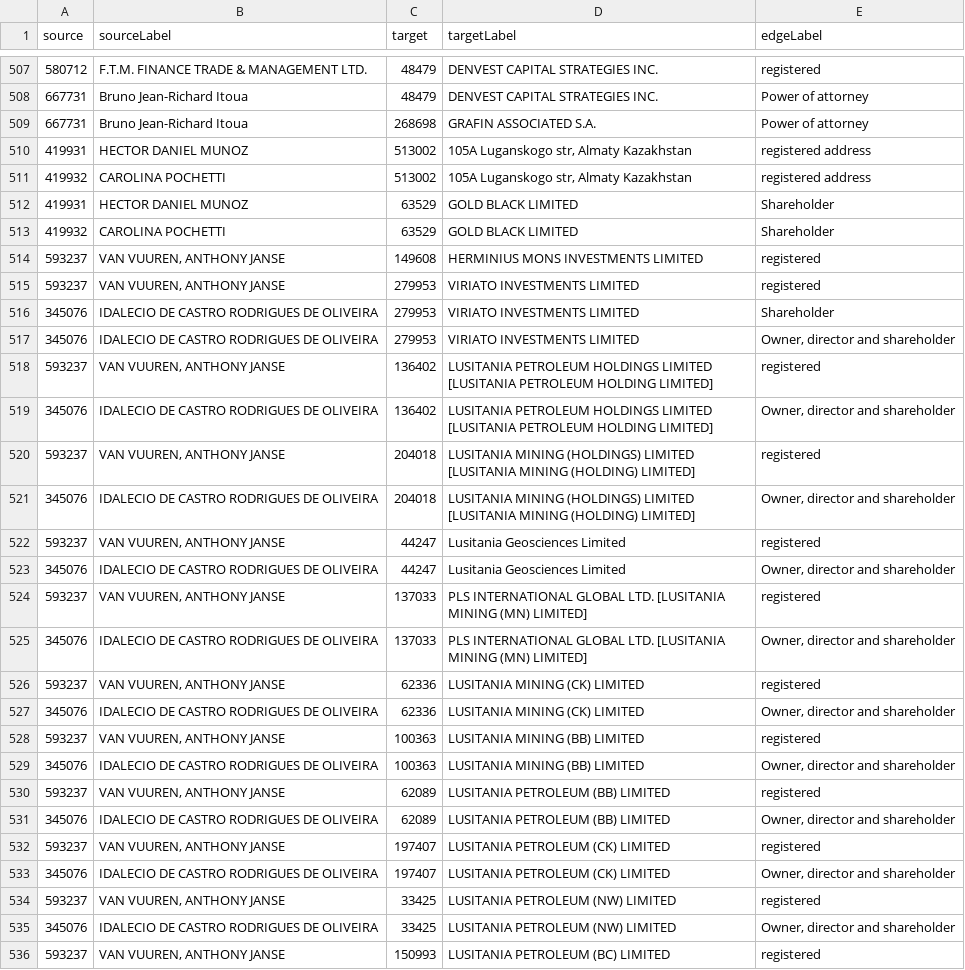
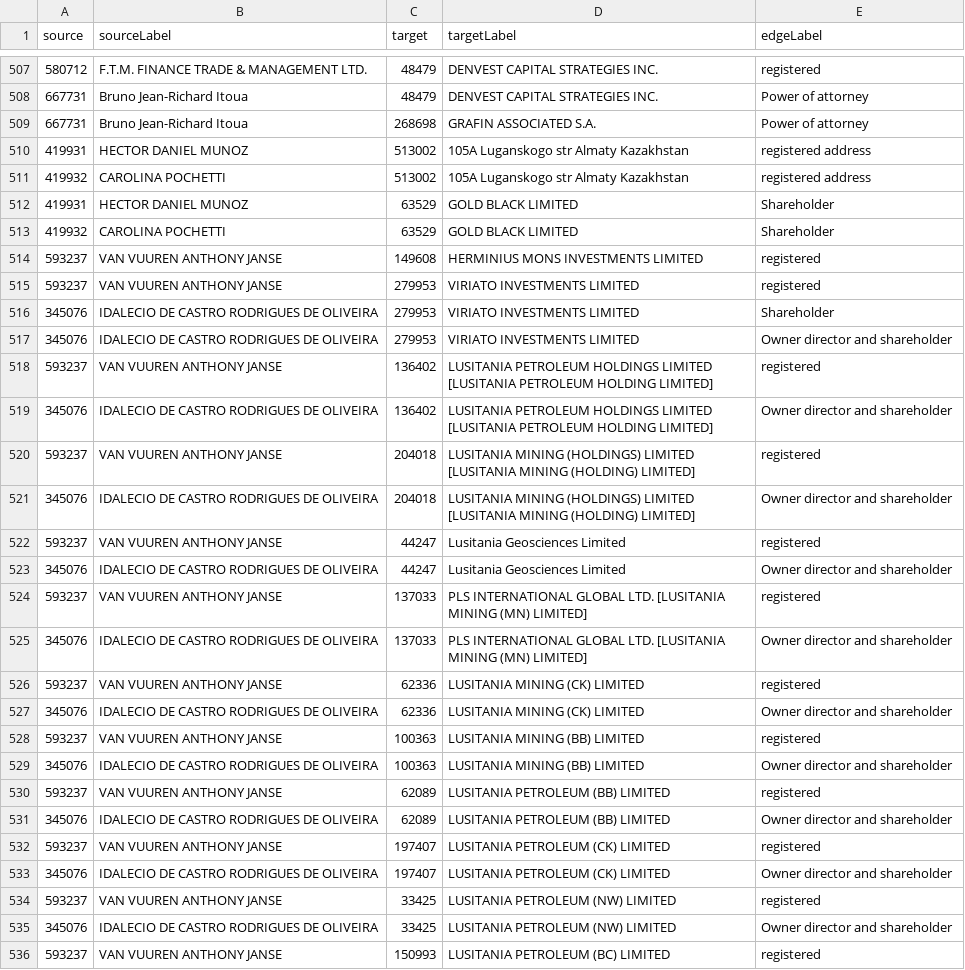
Before and after one commit to dgucc/java, a CSV file: panama/src/main/resources/panama-papers-2016.csv, drawn as a sheet; only a part is shown, gaps mark what is left out; the diff covers the shown part only.

Commit message:
cleaned out csv

```diff
--- a/panama/src/main/resources/panama-papers-2016.csv
+++ b/panama/src/main/resources/panama-papers-2016.csv
@@ -509,28 +509,28 @@ source,sourceLabel,target,targetLabel,edgeLabel
 667731,Bruno Jean-Richard Itoua,268698,GRAFIN ASSOCIATED S.A.,Power of attorney
-419931,HECTOR DANIEL MUNOZ,513002,"105A Luganskogo str, Almaty Kazakhstan",registered address
-419932,CAROLINA POCHETTI,513002,"105A Luganskogo str, Almaty Kazakhstan",registered address
+419931,HECTOR DANIEL MUNOZ,513002,"105A Luganskogo str Almaty Kazakhstan",registered address
+419932,CAROLINA POCHETTI,513002,"105A Luganskogo str Almaty Kazakhstan",registered address
 419931,HECTOR DANIEL MUNOZ,63529,GOLD BLACK LIMITED,Shareholder
 419932,CAROLINA POCHETTI,63529,GOLD BLACK LIMITED,Shareholder
-593237,"VAN VUUREN, ANTHONY JANSE",149608,HERMINIUS MONS INVESTMENTS LIMITED,registered
-593237,"VAN VUUREN, ANTHONY JANSE",279953,VIRIATO INVESTMENTS LIMITED,registered
+593237,"VAN VUUREN ANTHONY JANSE",149608,HERMINIUS MONS INVESTMENTS LIMITED,registered
+593237,"VAN VUUREN ANTHONY JANSE",279953,VIRIATO INVESTMENTS LIMITED,registered
 345076,IDALECIO DE CASTRO RODRIGUES DE OLIVEIRA,279953,VIRIATO INVESTMENTS LIMITED,Shareholder
-345076,IDALECIO DE CASTRO RODRIGUES DE OLIVEIRA,279953,VIRIATO INVESTMENTS LIMITED,"Owner, director and shareholder"
-593237,"VAN VUUREN, ANTHONY JANSE",136402,LUSITANIA PETROLEUM HOLDINGS LIMITED [LUSITANIA PETROLEUM HOLDING LIMITED],registered
-345076,IDALECIO DE CASTRO RODRIGUES DE OLIVEIRA,136402,LUSITANIA PETROLEUM HOLDINGS LIMITED [LUSITANIA PETROLEUM HOLDING LIMITED],"Owner, director and shareholder"
-593237,"VAN VUUREN, ANTHONY JANSE",204018,LUSITANIA MINING (HOLDINGS) LIMITED [LUSITANIA MINING (HOLDING) LIMITED],registered
-345076,IDALECIO DE CASTRO RODRIGUES DE OLIVEIRA,204018,LUSITANIA MINING (HOLDINGS) LIMITED [LUSITANIA MINING (HOLDING) LIMITED],"Owner, director and shareholder"
-593237,"VAN VUUREN, ANTHONY JANSE",44247,Lusitania Geosciences Limited,registered
-345076,IDALECIO DE CASTRO RODRIGUES DE OLIVEIRA,44247,Lusitania Geosciences Limited,"Owner, director and shareholder"
-593237,"VAN VUUREN, ANTHONY JANSE",137033,PLS INTERNATIONAL GLOBAL LTD. [LUSITANIA MINING (MN) LIMITED],registered
-345076,IDALECIO DE CASTRO RODRIGUES DE OLIVEIRA,137033,PLS INTERNATIONAL GLOBAL LTD. [LUSITANIA MINING (MN) LIMITED],"Owner, director and shareholder"
-593237,"VAN VUUREN, ANTHONY JANSE",62336,LUSITANIA MINING (CK) LIMITED,registered
-345076,IDALECIO DE CASTRO RODRIGUES DE OLIVEIRA,62336,LUSITANIA MINING (CK) LIMITED,"Owner, director and shareholder"
-593237,"VAN VUUREN, ANTHONY JANSE",100363,LUSITANIA MINING (BB) LIMITED,registered
-345076,IDALECIO DE CASTRO RODRIGUES DE OLIVEIRA,100363,LUSITANIA MINING (BB) LIMITED,"Owner, director and shareholder"
-593237,"VAN VUUREN, ANTHONY JANSE",62089,LUSITANIA PETROLEUM (BB) LIMITED,registered
-345076,IDALECIO DE CASTRO RODRIGUES DE OLIVEIRA,62089,LUSITANIA PETROLEUM (BB) LIMITED,"Owner, director and shareholder"
-593237,"VAN VUUREN, ANTHONY JANSE",197407,LUSITANIA PETROLEUM (CK) LIMITED,registered
-345076,IDALECIO DE CASTRO RODRIGUES DE OLIVEIRA,197407,LUSITANIA PETROLEUM (CK) LIMITED,"Owner, director and shareholder"
-593237,"VAN VUUREN, ANTHONY JANSE",33425,LUSITANIA PETROLEUM (NW) LIMITED,registered
-345076,IDALECIO DE CASTRO RODRIGUES DE OLIVEIRA,33425,LUSITANIA PETROLEUM (NW) LIMITED,"Owner, director and shareholder"
-593237,"VAN VUUREN, ANTHONY JANSE",150993,LUSITANIA PETROLEUM (BC) LIMITED,registered
+345076,IDALECIO DE CASTRO RODRIGUES DE OLIVEIRA,279953,VIRIATO INVESTMENTS LIMITED,"Owner director and shareholder"
+593237,"VAN VUUREN ANTHONY JANSE",136402,LUSITANIA PETROLEUM HOLDINGS LIMITED [LUSITANIA PETROLEUM HOLDING LIMITED],registered
+345076,IDALECIO DE CASTRO RODRIGUES DE OLIVEIRA,136402,LUSITANIA PETROLEUM HOLDINGS LIMITED [LUSITANIA PETROLEUM HOLDING LIMITED],"Owner director and shareholder"
+593237,"VAN VUUREN ANTHONY JANSE",204018,LUSITANIA MINING (HOLDINGS) LIMITED [LUSITANIA MINING (HOLDING) LIMITED],registered
+345076,IDALECIO DE CASTRO RODRIGUES DE OLIVEIRA,204018,LUSITANIA MINING (HOLDINGS) LIMITED [LUSITANIA MINING (HOLDING) LIMITED],"Owner director and shareholder"
+593237,"VAN VUUREN ANTHONY JANSE",44247,Lusitania Geosciences Limited,registered
+345076,IDALECIO DE CASTRO RODRIGUES DE OLIVEIRA,44247,Lusitania Geosciences Limited,"Owner director and shareholder"
+593237,"VAN VUUREN ANTHONY JANSE",137033,PLS INTERNATIONAL GLOBAL LTD. [LUSITANIA MINING (MN) LIMITED],registered
+345076,IDALECIO DE CASTRO RODRIGUES DE OLIVEIRA,137033,PLS INTERNATIONAL GLOBAL LTD. [LUSITANIA MINING (MN) LIMITED],"Owner director and shareholder"
+593237,"VAN VUUREN ANTHONY JANSE",62336,LUSITANIA MINING (CK) LIMITED,registered
+345076,IDALECIO DE CASTRO RODRIGUES DE OLIVEIRA,62336,LUSITANIA MINING (CK) LIMITED,"Owner director and shareholder"
+593237,"VAN VUUREN ANTHONY JANSE",100363,LUSITANIA MINING (BB) LIMITED,registered
+345076,IDALECIO DE CASTRO RODRIGUES DE OLIVEIRA,100363,LUSITANIA MINING (BB) LIMITED,"Owner director and shareholder"
+593237,"VAN VUUREN ANTHONY JANSE",62089,LUSITANIA PETROLEUM (BB) LIMITED,registered
+345076,IDALECIO DE CASTRO RODRIGUES DE OLIVEIRA,62089,LUSITANIA PETROLEUM (BB) LIMITED,"Owner director and shareholder"
+593237,"VAN VUUREN ANTHONY JANSE",197407,LUSITANIA PETROLEUM (CK) LIMITED,registered
+345076,IDALECIO DE CASTRO RODRIGUES DE OLIVEIRA,197407,LUSITANIA PETROLEUM (CK) LIMITED,"Owner director and shareholder"
+593237,"VAN VUUREN ANTHONY JANSE",33425,LUSITANIA PETROLEUM (NW) LIMITED,registered
+345076,IDALECIO DE CASTRO RODRIGUES DE OLIVEIRA,33425,LUSITANIA PETROLEUM (NW) LIMITED,"Owner director and shareholder"
+593237,"VAN VUUREN ANTHONY JANSE",150993,LUSITANIA PETROLEUM (BC) LIMITED,registered
```
Also changed, not shown: 74 edited cells elsewhere in this file.
